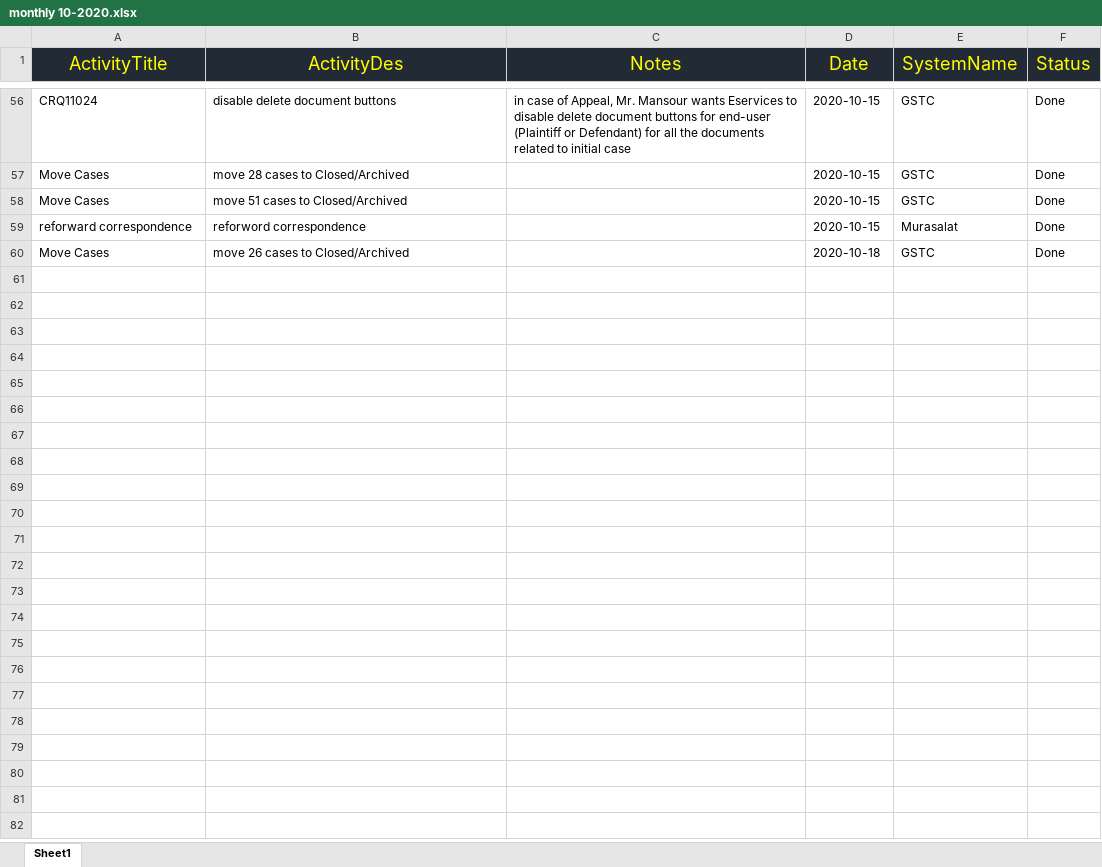
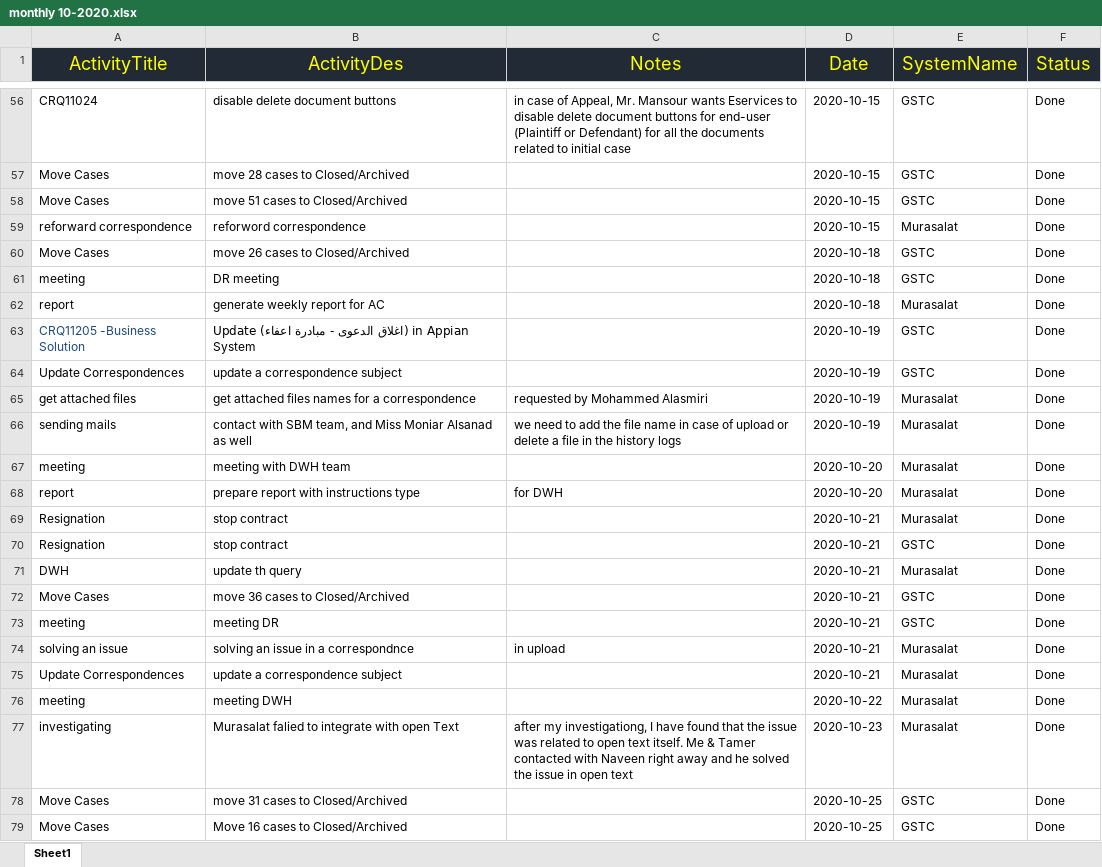
Before and after one commit to pedotawfiqh/Java, an Excel workbook: monthly 10-2020.xlsx, sheet Sheet1, drawn as a sheet; only a part is shown, gaps mark what is left out; values as stored, in another font and other column widths than the file's, no borders; table styles not drawn; the diff covers the shown part only; the diff names each change by its address in the sheet, - before the commit and + after, or states it on an @@ line.

Commit message:
Add files via upload

```diff
--- a/monthly 10-2020.xlsx (sheet Sheet1)
+++ b/monthly 10-2020.xlsx (sheet Sheet1)
+row 61: meeting | DR meeting |  | 2020-10-18 | GSTC | Done
+row 62: report | generate weekly report for AC |  | 2020-10-18 | Murasalat | Done
+row 63: CRQ11205 -Business Solution | Update (اغلاق الدعوى - مبادرة اعفاء) in Appian System |  | 2020-10-19 | GSTC | Done
+row 64: Update Correspondences | update a correspondence subject |  | 2020-10-19 | GSTC | Done
+row 65: get attached files | get attached files names for a correspondence | requested by Mohammed Alasmiri | 2020-10-19 | Murasalat | Done
+row 66: sending mails | contact with SBM team, and Miss Moniar Alsanad as well | we need to add the file name in case of upload or delete a file in the history logs | 2020-10-19 | Murasalat | Done
+row 67: meeting | meeting with DWH team |  | 2020-10-20 | Murasalat | Done
+row 68: report | prepare report with instructions type | for DWH | 2020-10-20 | Murasalat | Done
+row 69: Resignation | stop contract |  | 2020-10-21 | Murasalat | Done
+row 70: Resignation | stop contract |  | 2020-10-21 | GSTC | Done
+row 71: DWH | update th query |  | 2020-10-21 | Murasalat | Done
+row 72: Move Cases | move 36 cases to Closed/Archived |  | 2020-10-21 | GSTC | Done
+row 73: meeting | meeting DR |  | 2020-10-21 | GSTC | Done
+row 74: solving an issue | solving an issue in a correspondnce | in upload | 2020-10-21 | Murasalat | Done
+row 75: Update Correspondences | update a correspondence subject |  | 2020-10-21 | Murasalat | Done
+row 76: meeting | meeting DWH |  | 2020-10-22 | Murasalat | Done
+row 77: investigating | Murasalat falied to integrate with open Text | after my investigationg, I have found that the issue was related to open text itself. Me & Tamer contacted with Naveen right away and he solved the issue in open text | 2020-10-23 | Murasalat | Done
+row 78: Move Cases | move 31 cases to Closed/Archived |  | 2020-10-25 | GSTC | Done
+row 79: Move Cases | Move 16 cases to Closed/Archived |  | 2020-10-25 | GSTC | Done
```
Also changed, not shown: 13 added rows and 1 edited cell elsewhere in this sheet.
